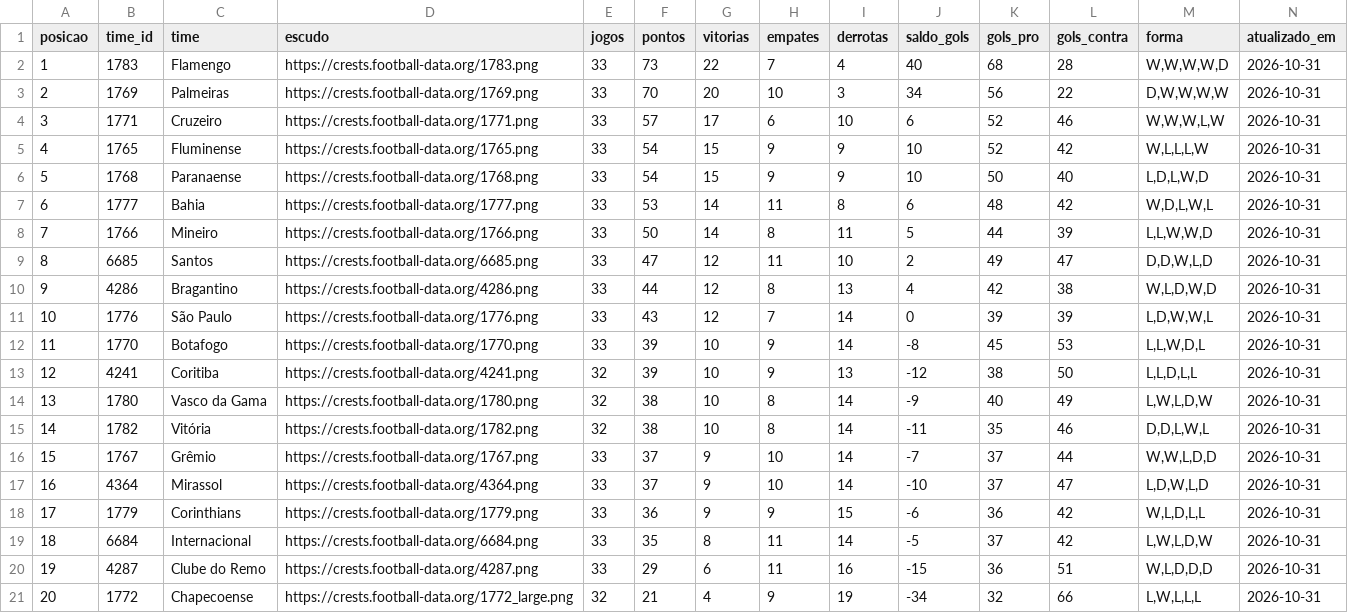
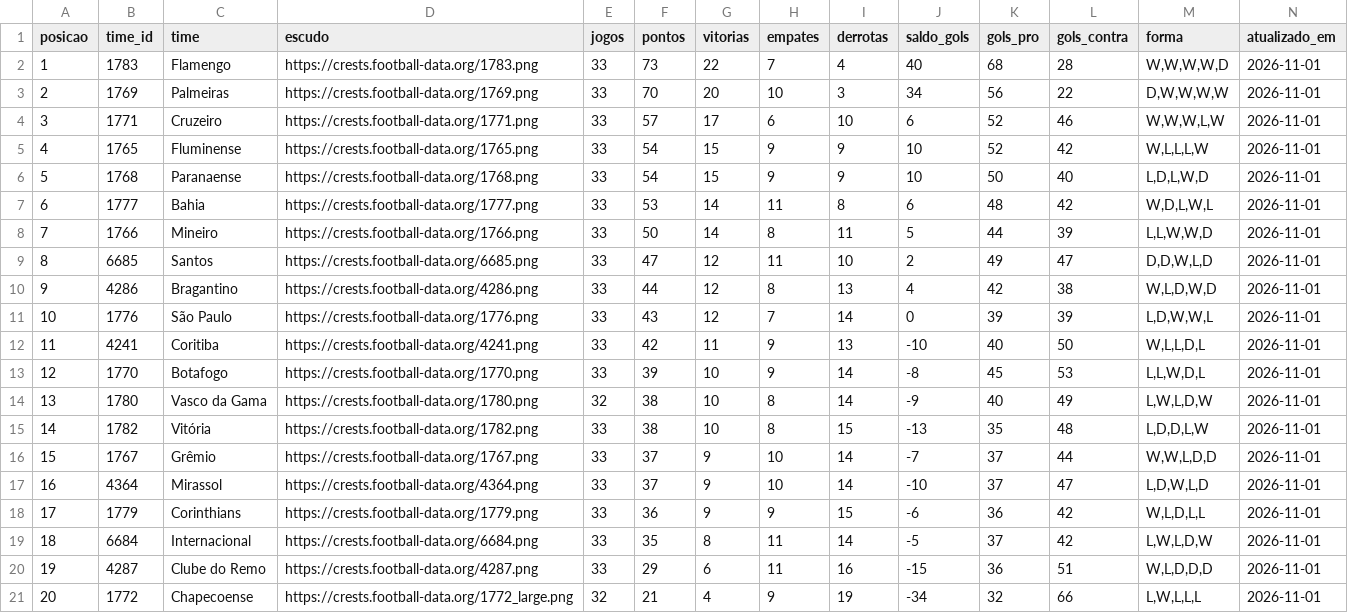
Before and after one commit to edsonsena15-lab/analise_corinthians, a CSV file: tabela_serie_a.csv, drawn as a sheet.

```diff
--- a/tabela_serie_a.csv
+++ b/tabela_serie_a.csv
@@ -1,21 +1,21 @@
 posicao,time_id,time,escudo,jogos,pontos,vitorias,empates,derrotas,saldo_gols,gols_pro,gols_contra,forma,atualizado_em
-1,1783,Flamengo,https://crests.football-data.org/1783.png,33,73,22,7,4,40,68,28,"W,W,W,W,D",2026-10-31
-2,1769,Palmeiras,https://crests.football-data.org/1769.png,33,70,20,10,3,34,56,22,"D,W,W,W,W",2026-10-31
-3,1771,Cruzeiro,https://crests.football-data.org/1771.png,33,57,17,6,10,6,52,46,"W,W,W,L,W",2026-10-31
-4,1765,Fluminense,https://crests.football-data.org/1765.png,33,54,15,9,9,10,52,42,"W,L,L,L,W",2026-10-31
-5,1768,Paranaense,https://crests.football-data.org/1768.png,33,54,15,9,9,10,50,40,"L,D,L,W,D",2026-10-31
-6,1777,Bahia,https://crests.football-data.org/1777.png,33,53,14,11,8,6,48,42,"W,D,L,W,L",2026-10-31
-7,1766,Mineiro,https://crests.football-data.org/1766.png,33,50,14,8,11,5,44,39,"L,L,W,W,D",2026-10-31
-8,6685,Santos,https://crests.football-data.org/6685.png,33,47,12,11,10,2,49,47,"D,D,W,L,D",2026-10-31
-9,4286,Bragantino,https://crests.football-data.org/4286.png,33,44,12,8,13,4,42,38,"W,L,D,W,D",2026-10-31
-10,1776,São Paulo,https://crests.football-data.org/1776.png,33,43,12,7,14,0,39,39,"L,D,W,W,L",2026-10-31
-11,1770,Botafogo,https://crests.football-data.org/1770.png,33,39,10,9,14,-8,45,53,"L,L,W,D,L",2026-10-31
-12,4241,Coritiba,https://crests.football-data.org/4241.png,32,39,10,9,13,-12,38,50,"L,L,D,L,L",2026-10-31
-13,1780,Vasco da Gama,https://crests.football-data.org/1780.png,32,38,10,8,14,-9,40,49,"L,W,L,D,W",2026-10-31
-14,1782,Vitória,https://crests.football-data.org/1782.png,32,38,10,8,14,-11,35,46,"D,D,L,W,L",2026-10-31
-15,1767,Grêmio,https://crests.football-data.org/1767.png,33,37,9,10,14,-7,37,44,"W,W,L,D,D",2026-10-31
-16,4364,Mirassol,https://crests.football-data.org/4364.png,33,37,9,10,14,-10,37,47,"L,D,W,L,D",2026-10-31
-17,1779,Corinthians,https://crests.football-data.org/1779.png,33,36,9,9,15,-6,36,42,"W,L,D,L,L",2026-10-31
-18,6684,Internacional,https://crests.football-data.org/6684.png,33,35,8,11,14,-5,37,42,"L,W,L,D,W",2026-10-31
-19,4287,Clube do Remo,https://crests.football-data.org/4287.png,33,29,6,11,16,-15,36,51,"W,L,D,D,D",2026-10-31
-20,1772,Chapecoense,https://crests.football-data.org/1772_large.png,32,21,4,9,19,-34,32,66,"L,W,L,L,L",2026-10-31
+1,1783,Flamengo,https://crests.football-data.org/1783.png,33,73,22,7,4,40,68,28,"W,W,W,W,D",2026-11-01
+2,1769,Palmeiras,https://crests.football-data.org/1769.png,33,70,20,10,3,34,56,22,"D,W,W,W,W",2026-11-01
+3,1771,Cruzeiro,https://crests.football-data.org/1771.png,33,57,17,6,10,6,52,46,"W,W,W,L,W",2026-11-01
+4,1765,Fluminense,https://crests.football-data.org/1765.png,33,54,15,9,9,10,52,42,"W,L,L,L,W",2026-11-01
+5,1768,Paranaense,https://crests.football-data.org/1768.png,33,54,15,9,9,10,50,40,"L,D,L,W,D",2026-11-01
+6,1777,Bahia,https://crests.football-data.org/1777.png,33,53,14,11,8,6,48,42,"W,D,L,W,L",2026-11-01
+7,1766,Mineiro,https://crests.football-data.org/1766.png,33,50,14,8,11,5,44,39,"L,L,W,W,D",2026-11-01
+8,6685,Santos,https://crests.football-data.org/6685.png,33,47,12,11,10,2,49,47,"D,D,W,L,D",2026-11-01
+9,4286,Bragantino,https://crests.football-data.org/4286.png,33,44,12,8,13,4,42,38,"W,L,D,W,D",2026-11-01
+10,1776,São Paulo,https://crests.football-data.org/1776.png,33,43,12,7,14,0,39,39,"L,D,W,W,L",2026-11-01
+11,4241,Coritiba,https://crests.football-data.org/4241.png,33,42,11,9,13,-10,40,50,"W,L,L,D,L",2026-11-01
+12,1770,Botafogo,https://crests.football-data.org/1770.png,33,39,10,9,14,-8,45,53,"L,L,W,D,L",2026-11-01
+13,1780,Vasco da Gama,https://crests.football-data.org/1780.png,32,38,10,8,14,-9,40,49,"L,W,L,D,W",2026-11-01
+14,1782,Vitória,https://crests.football-data.org/1782.png,33,38,10,8,15,-13,35,48,"L,D,D,L,W",2026-11-01
+15,1767,Grêmio,https://crests.football-data.org/1767.png,33,37,9,10,14,-7,37,44,"W,W,L,D,D",2026-11-01
+16,4364,Mirassol,https://crests.football-data.org/4364.png,33,37,9,10,14,-10,37,47,"L,D,W,L,D",2026-11-01
+17,1779,Corinthians,https://crests.football-data.org/1779.png,33,36,9,9,15,-6,36,42,"W,L,D,L,L",2026-11-01
+18,6684,Internacional,https://crests.football-data.org/6684.png,33,35,8,11,14,-5,37,42,"L,W,L,D,W",2026-11-01
+19,4287,Clube do Remo,https://crests.football-data.org/4287.png,33,29,6,11,16,-15,36,51,"W,L,D,D,D",2026-11-01
+20,1772,Chapecoense,https://crests.football-data.org/1772_large.png,32,21,4,9,19,-34,32,66,"L,W,L,L,L",2026-11-01
```
Also changed, not shown: artilharia_corinthians.csv, simulacao_serie_a.csv, 1 other file.
